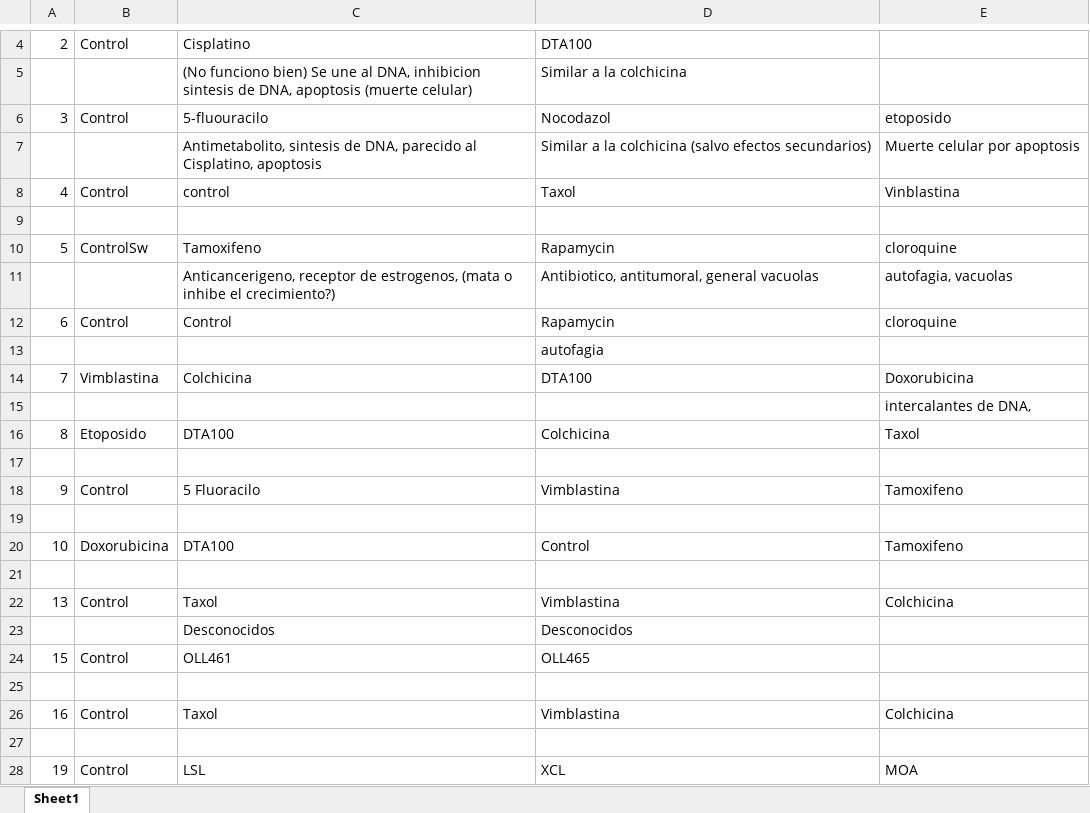
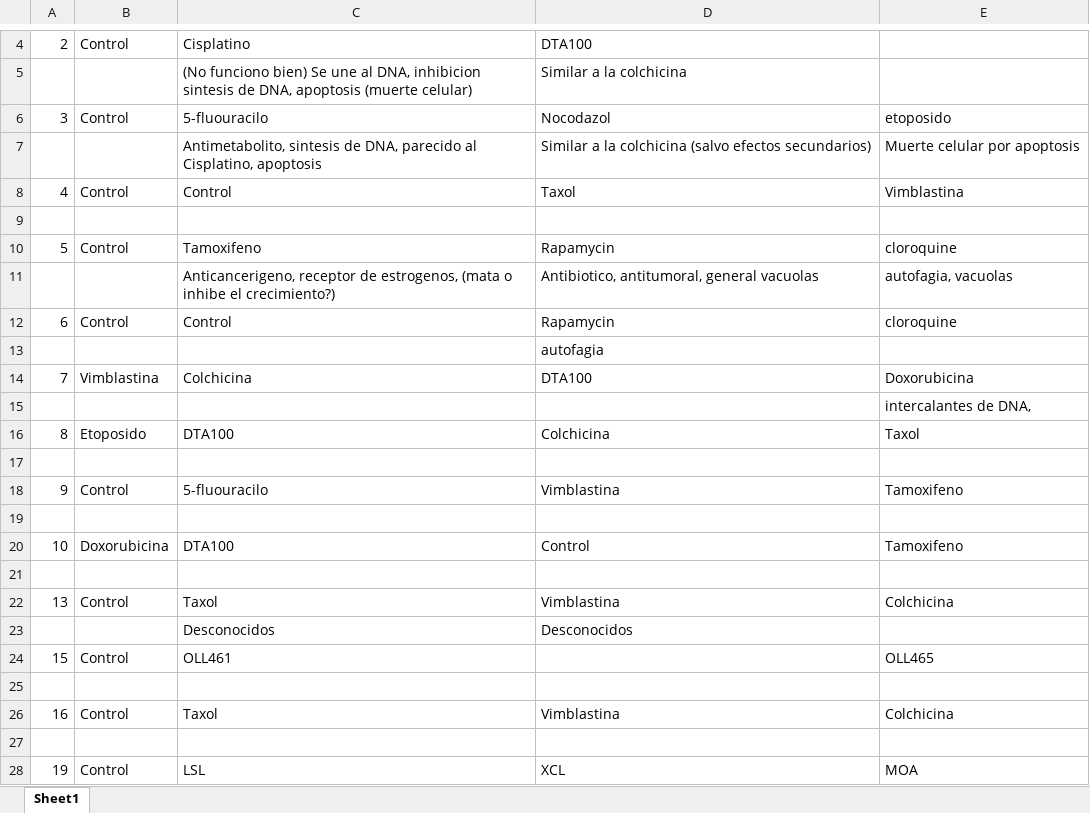
Before and after one commit to andreuva/BioChem_DrugTest, an Excel workbook: data/Nombre de los productos.xlsx, sheet Sheet1, drawn as a sheet; only a part is shown, gaps mark what is left out; values as stored, in another font and other column widths than the file's, no borders; the diff names each change by its address in the sheet, - before the commit and + after, or states it on an @@ line.

```diff
--- a/data/Nombre de los productos.xlsx (sheet Sheet1)
+++ b/data/Nombre de los productos.xlsx (sheet Sheet1)
-C8: control
+C8: Control
-E8: Vinblastina
+E8: Vimblastina
-B10: ControlSw
+B10: Control
-C18: 5 Fluoracilo
+C18: 5-fluouracilo
-D24: OLL465
+D24: (empty)
-E24: (empty)
+E24: OLL465
```
Also changed, not shown: 25 other files.
